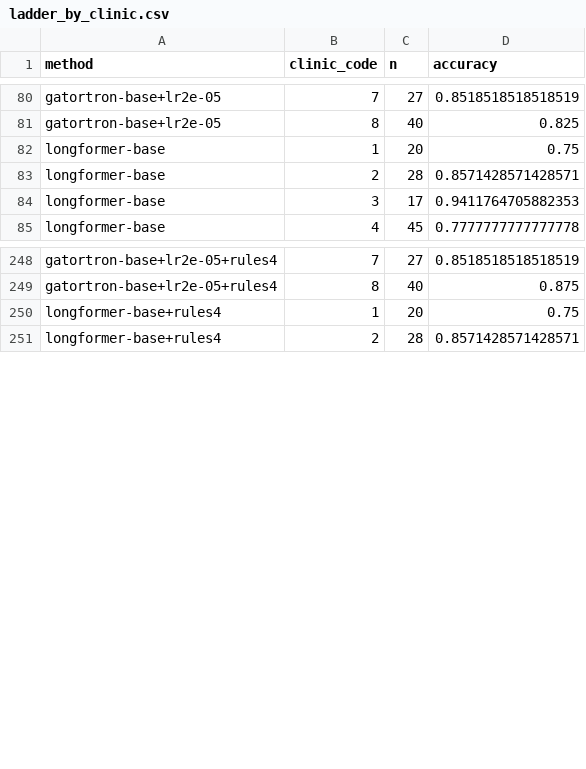
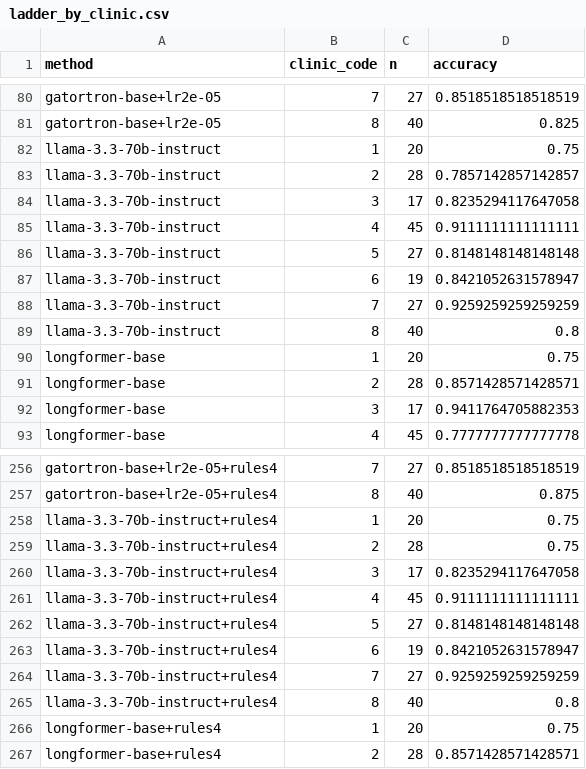
Before and after one commit to healthtransformationlab/health-transformation-lab-nlp, a CSV file: data/datasets/ladder/ladder_by_clinic.csv, drawn as a sheet; only a part is shown, gaps mark what is left out; the diff names each change by its address in the sheet, - before the commit and + after, or states it on an @@ line.

```diff
--- a/data/datasets/ladder/ladder_by_clinic.csv
+++ b/data/datasets/ladder/ladder_by_clinic.csv
+row 82: llama-3.3-70b-instruct | 1 | 20 | 0.75
+row 83: llama-3.3-70b-instruct | 2 | 28 | 0.7857142857142857
+row 84: llama-3.3-70b-instruct | 3 | 17 | 0.8235294117647058
+row 85: llama-3.3-70b-instruct | 4 | 45 | 0.9111111111111111
+row 86: llama-3.3-70b-instruct | 5 | 27 | 0.8148148148148148
+row 87: llama-3.3-70b-instruct | 6 | 19 | 0.8421052631578947
+row 88: llama-3.3-70b-instruct | 7 | 27 | 0.9259259259259259
+row 89: llama-3.3-70b-instruct | 8 | 40 | 0.8
+row 258: llama-3.3-70b-instruct+rules4 | 1 | 20 | 0.75
+row 259: llama-3.3-70b-instruct+rules4 | 2 | 28 | 0.75
+row 260: llama-3.3-70b-instruct+rules4 | 3 | 17 | 0.8235294117647058
+row 261: llama-3.3-70b-instruct+rules4 | 4 | 45 | 0.9111111111111111
+row 262: llama-3.3-70b-instruct+rules4 | 5 | 27 | 0.8148148148148148
+row 263: llama-3.3-70b-instruct+rules4 | 6 | 19 | 0.8421052631578947
+row 264: llama-3.3-70b-instruct+rules4 | 7 | 27 | 0.9259259259259259
+row 265: llama-3.3-70b-instruct+rules4 | 8 | 40 | 0.8
```
Also changed, not shown: data/datasets/ladder/ladder_by_age.csv, data/datasets/ladder/ladder_by_stageable.csv, 13 other files.
